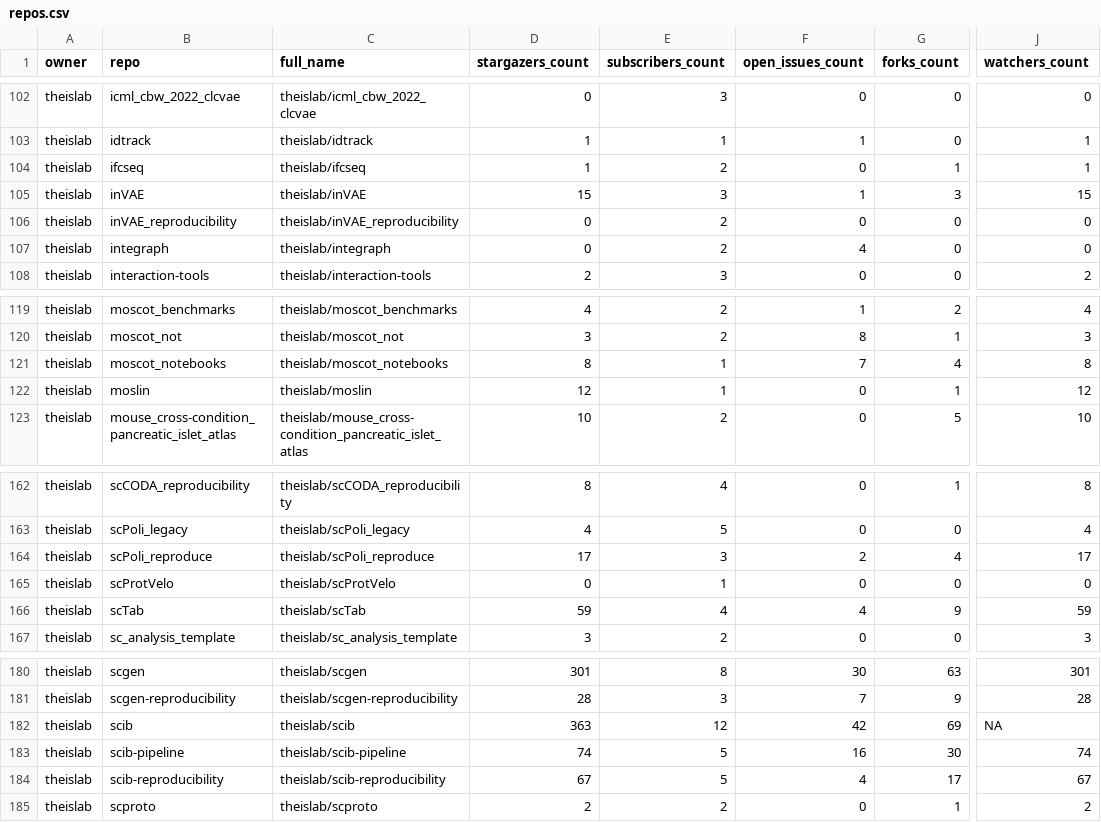
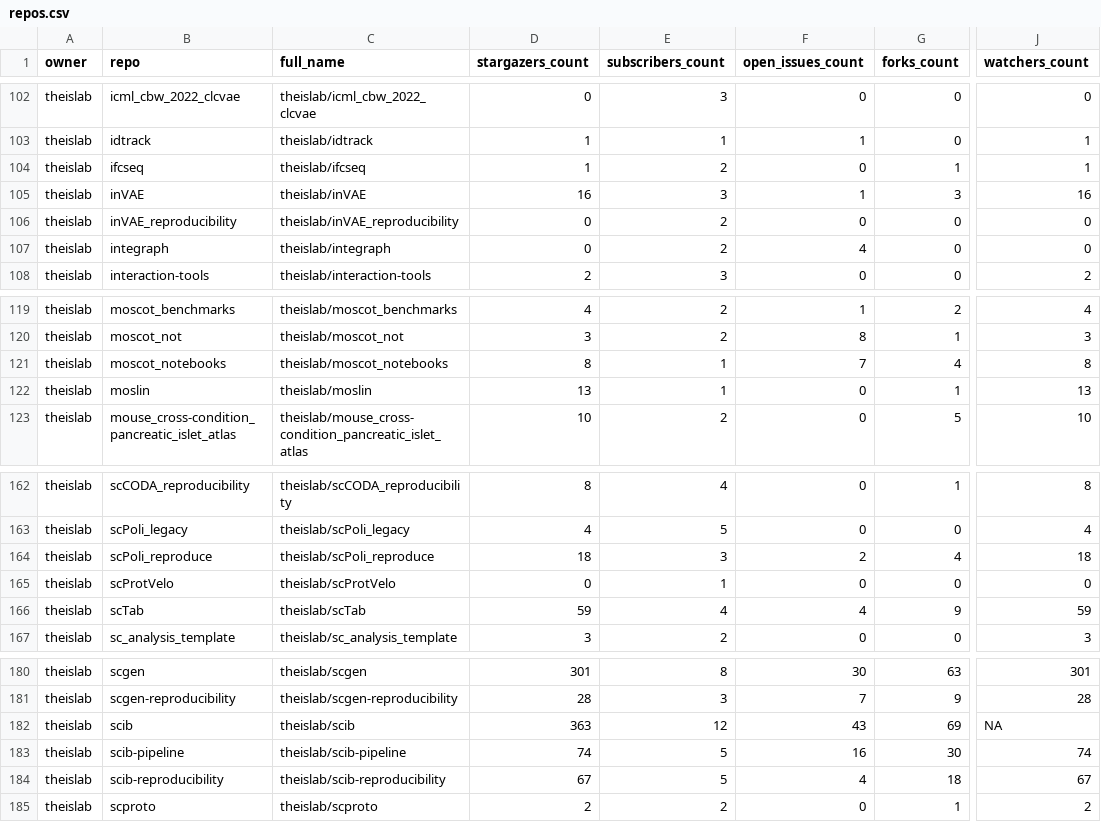
Before and after one commit to theislab/gh-dashboard, a CSV file: repos.csv, drawn as a sheet; only a part is shown, gaps mark what is left out; the diff covers the shown part only; the diff names each change by its address in the sheet, - before the commit and + after, or states it on an @@ line.

```diff
--- a/repos.csv
+++ b/repos.csv
-D105 (stargazers_count): 15
+D105 (stargazers_count): 16
-J105 (watchers_count): 15
+J105 (watchers_count): 16
-D122 (stargazers_count): 12
+D122 (stargazers_count): 13
-J122 (watchers_count): 12
+J122 (watchers_count): 13
-D164 (stargazers_count): 17
+D164 (stargazers_count): 18
-J164 (watchers_count): 17
+J164 (watchers_count): 18
-F182 (open_issues_count): 42
+F182 (open_issues_count): 43
-G184 (forks_count): 17
+G184 (forks_count): 18
```
Also changed, not shown: 1 added row, 1 removed row and 16 edited cells elsewhere in this file, 2 other files.
